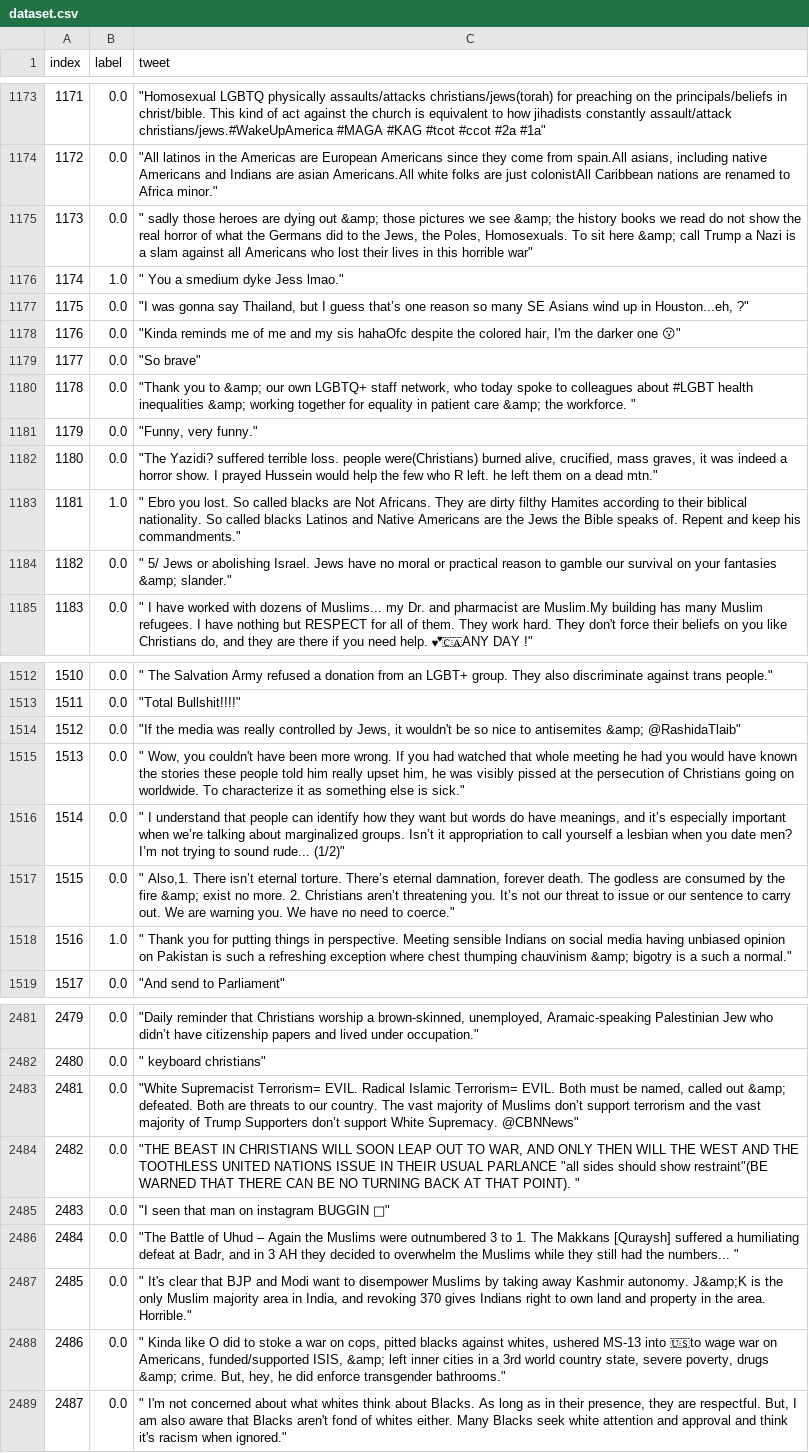
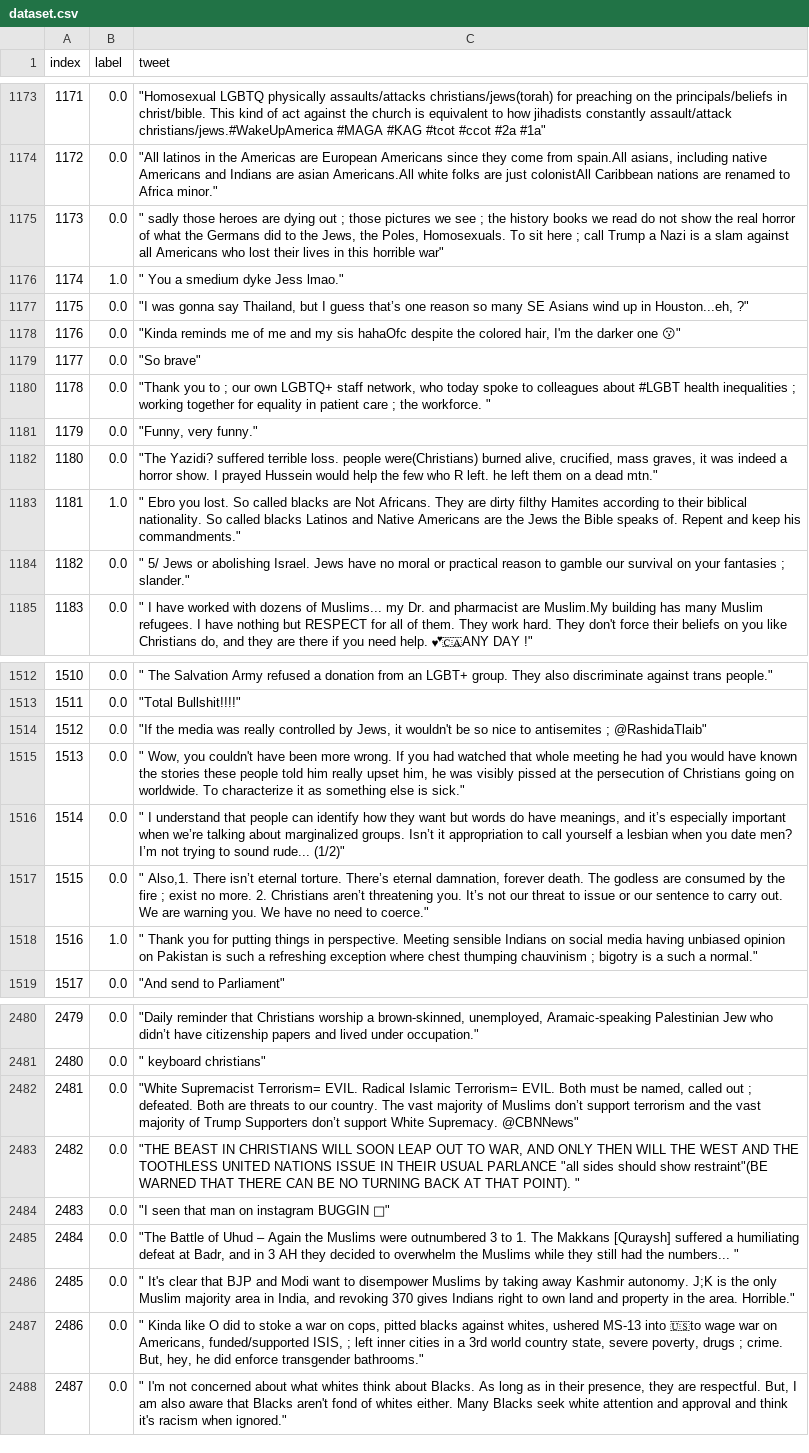
Before and after one commit to kdzumba/lab-project, a CSV file: data/dataset.csv, drawn as a sheet; only a part is shown, gaps mark what is left out; addresses are those after the commit; the diff covers the shown part only; the diff names each change by its address in the sheet, - before the commit and + after, or states it on an @@ line.

```diff
--- a/data/dataset.csv
+++ b/data/dataset.csv
-C1175 (tweet): …dying out &amp; those pictures we see &amp; the history books we read do not show the real horror of what the Germans did to the Jews, the Poles, Homosexuals. To sit here &amp; call Trump…
+C1175 (tweet): …dying out ; those pictures we see ; the history books we read do not show the real horror of what the Germans did to the Jews, the Poles, Homosexuals. To sit here ; call Trump…
-C1180 (tweet): …you to &amp; our own LGBTQ+ staff network, who today spoke to colleagues about #LGBT health inequalities &amp; working together for equality in patient care &amp; the workforce.…
+C1180 (tweet): …you to ; our own LGBTQ+ staff network, who today spoke to colleagues about #LGBT health inequalities ; working together for equality in patient care ; the workforce.…
-C1184 (tweet): …your fantasies &amp; slander."
+C1184 (tweet): …your fantasies ; slander."
-C1514 (tweet): …to antisemites &amp; @RashidaTlaib"
+C1514 (tweet): …to antisemites ; @RashidaTlaib"
-C1517 (tweet): …the fire &amp; exist no…
+C1517 (tweet): …the fire ; exist no…
-C1518 (tweet): …thumping chauvinism &amp; bigotry is…
+C1518 (tweet): …thumping chauvinism ; bigotry is…
-C2482 (tweet): …called out &amp; defeated. Both…
+C2482 (tweet): …called out ; defeated. Both…
-C2486 (tweet): …Kashmir autonomy. J&amp;K is the…
+C2486 (tweet): …Kashmir autonomy. J;K is the…
-C2487 (tweet): …funded/supported ISIS, &amp; left inner cities in a 3rd world country state, severe poverty, drugs &amp; crime. But,…
+C2487 (tweet): …funded/supported ISIS, ; left inner cities in a 3rd world country state, severe poverty, drugs ; crime. But,…
```
Also changed, not shown: 8 added rows, 1 removed row, 100 edited cells and row numbers in column A elsewhere in this file, data/sentiment.csv, 10 other files.
